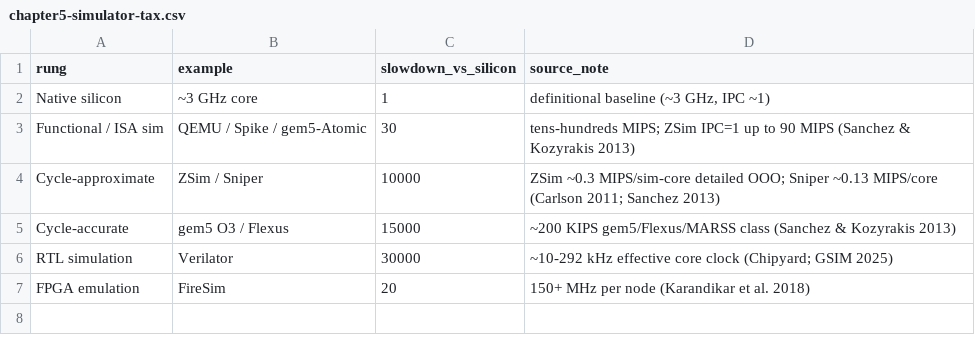
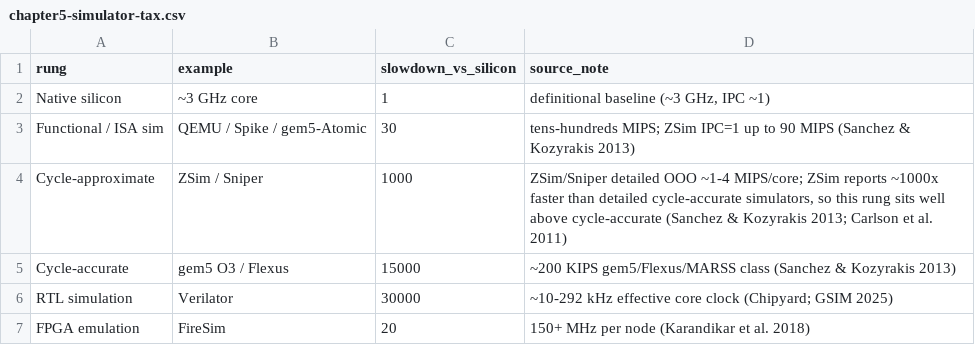
Before and after one commit to harvard-edge/architecture20, a CSV file: data/source-receipts/chapter5-simulator-tax.csv, drawn as a sheet.

Commit message:
reader-audit fixes: objective defects + data-figure corrections
From the 5-reader independent audit (convergent, high-agreement items only):
- ch3: 'three practical parts' -> 'four' (list has four bullets)
- ch9: 'the three AI roles' -> 'three of the eight roles' (ch6 defines eight)
- gem5 relabeled cycle-accurate -> cycle-level in ch1/ch5/ch9 (it is cycle-approximate,
  not validated cycle-for-cycle; ch3/ch6 already said cycle-level)
- fig-swebench-progress: rescope caption from 'most real GitHub issues' to
  'most of SWE-bench Verified' (a filtered 500-task subset)
- unify duplicate SWE-bench bib key; delete the entry with the garbled author list
- ch5 Toolformer: reframe so the citation matches what the paper shows (typed API tool-use),
  not an untested typed-vs-shell reliability comparison
- fig-simulator-tax: reposition cycle-approximate 10000x -> 1000x so ZSim/Sniper no longer
  merge into cycle-accurate gem5 (15000x); update receipt + regenerate.py + fig-alt
- fig-training-compute-growth: note the fit runs past the source's May 2024 window

```diff
--- a/data/source-receipts/chapter5-simulator-tax.csv
+++ b/data/source-receipts/chapter5-simulator-tax.csv
@@ -3,3 +3,3 @@ Native silicon,~3 GHz core,1,"definitional baseline (~3 GHz, IPC ~1)"
 Functional / ISA sim,QEMU / Spike / gem5-Atomic,30,tens-hundreds MIPS; ZSim IPC=1 up to 90 MIPS (Sanchez & Kozyrakis 2013)
-Cycle-approximate,ZSim / Sniper,10000,ZSim ~0.3 MIPS/sim-core detailed OOO; Sniper ~0.13 MIPS/core (Carlson 2011; Sanchez 2013)
+Cycle-approximate,ZSim / Sniper,1000,"ZSim/Sniper detailed OOO ~1-4 MIPS/core; ZSim reports ~1000x faster than detailed cycle-accurate simulators, so this rung sits well above cycle-accurate (Sanchez & Kozyrakis 2013; Carlson et al. 2011)"
 Cycle-accurate,gem5 O3 / Flexus,15000,~200 KIPS gem5/Flexus/MARSS class (Sanchez & Kozyrakis 2013)
```
Also changed, not shown: 7 other files.
